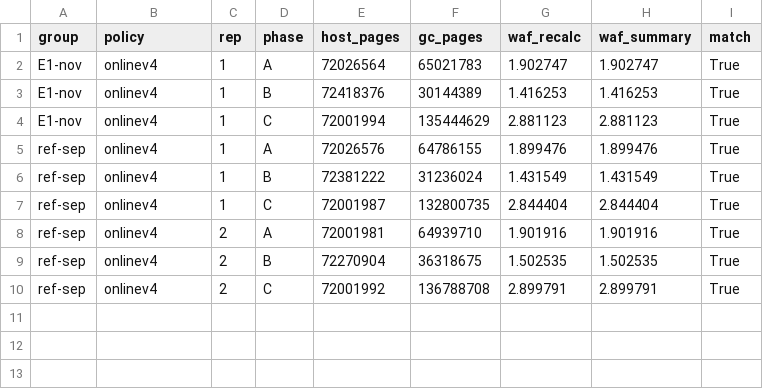
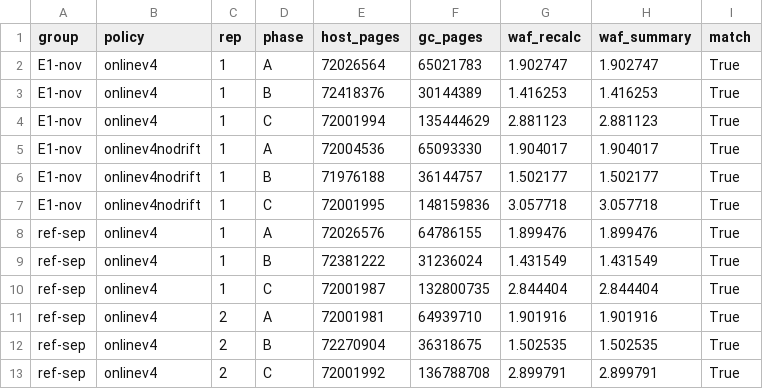
Before and after one commit to oyeong011/iCAT-experiments, a CSV file: result/revision-gocom-20261123/e1_phases.csv, drawn as a sheet.

```diff
--- a/result/revision-gocom-20261123/e1_phases.csv
+++ b/result/revision-gocom-20261123/e1_phases.csv
@@ -4,2 +4,5 @@ E1-nov,onlinev4,1,B,72418376,30144389,1.416253,1.416253,True
 E1-nov,onlinev4,1,C,72001994,135444629,2.881123,2.881123,True
+E1-nov,onlinev4nodrift,1,A,72004536,65093330,1.904017,1.904017,True
+E1-nov,onlinev4nodrift,1,B,71976188,36144757,1.502177,1.502177,True
+E1-nov,onlinev4nodrift,1,C,72001995,148159836,3.057718,3.057718,True
 ref-sep,onlinev4,1,A,72026576,64786155,1.899476,1.899476,True
```
Also changed, not shown: result/revision-gocom-20261123/e1_recovery.csv, result/revision-gocom-20261123/e1_runs.csv, 4 other files.
